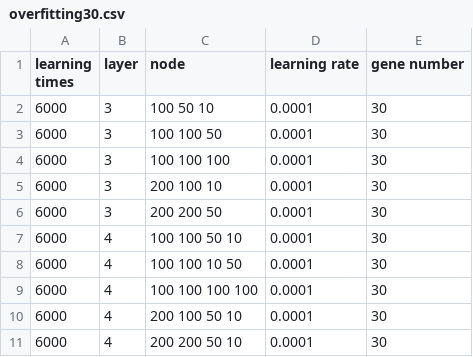
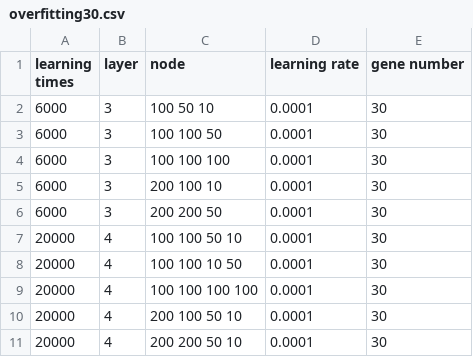
Before and after one commit to Chan-Hee/BioDataLab, a CSV file: Data/input/overfitting30.csv, drawn as a sheet.

Commit message:
exponetinal data

```diff
--- a/Data/input/overfitting30.csv
+++ b/Data/input/overfitting30.csv
@@ -6,6 +6,6 @@ learning times,layer,node,learning rate,gene number
 6000,3,200 200 50,0.0001,30
-6000,4,100 100 50 10,0.0001,30
-6000,4,100 100 10 50,0.0001,30
-6000,4,100 100 100 100,0.0001,30
-6000,4,200 100 50 10,0.0001,30
-6000,4,200 200 50 10,0.0001,30
+20000,4,100 100 50 10,0.0001,30
+20000,4,100 100 10 50,0.0001,30
+20000,4,100 100 100 100,0.0001,30
+20000,4,200 100 50 10,0.0001,30
+20000,4,200 200 50 10,0.0001,30
```
Also changed, not shown: 1 other file.
